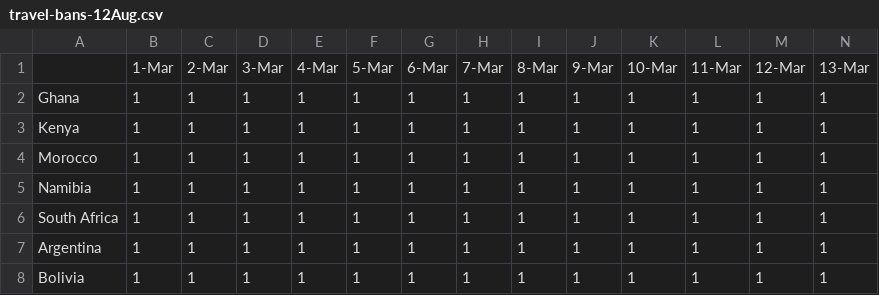
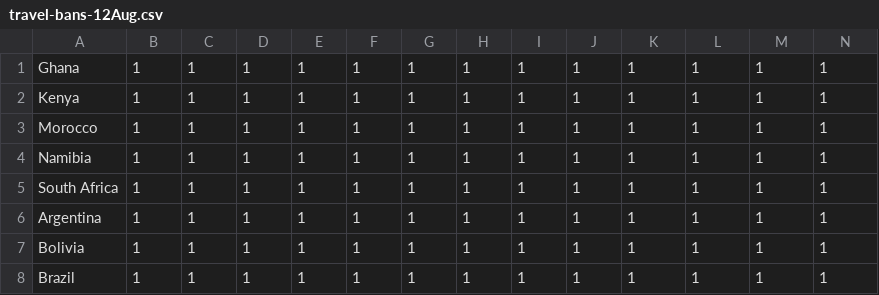
Before and after one commit to jessonpagaduan/covid-tourism, a CSV file: travel-bans-12Aug.csv, drawn as a sheet; only a part is shown; the shorter side is filled out with more unchanged rows; rows hold the shown columns only; the diff names each change by its address in the sheet, - before the commit and + after, or states it on an @@ line.

Commit message:
Add files via upload

```diff
--- a/travel-bans-12Aug.csv
+++ b/travel-bans-12Aug.csv
-row 1:  | 1-Mar | 2-Mar | 3-Mar | 4-Mar | 5-Mar | 6-Mar | 7-Mar | 8-Mar | 9-Mar | 10-Mar | 11-Mar | 12-Mar | 13-Mar
```
